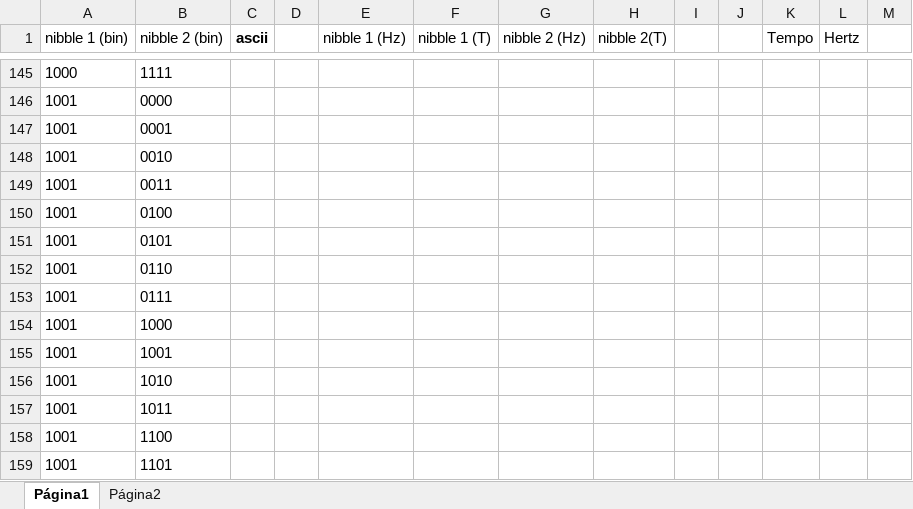
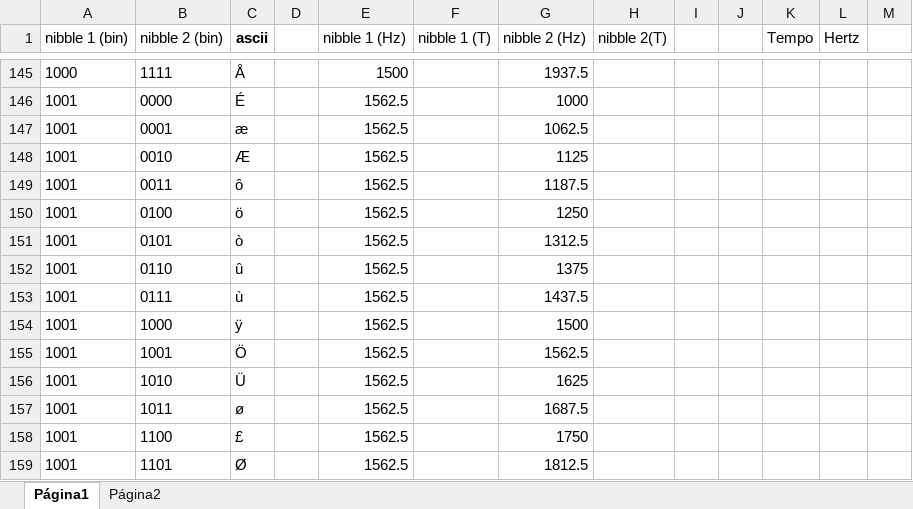
Before and after one commit to viranzani/modem_audio, an Excel workbook: nibble_ascii.xlsx, sheet Página1, drawn as a sheet; only a part is shown, gaps mark what is left out; values as stored, in another font and other column widths than the file's, no borders; charts and pictures not drawn; the diff covers the shown part only; the diff names each change by its address in the sheet, - before the commit and + after, or states it on an @@ line.

Commit message:
GUI Atualizada, tabela ascii atualizada e algumas limpezas de codigo

```diff
--- a/nibble_ascii.xlsx (sheet Página1)
+++ b/nibble_ascii.xlsx (sheet Página1)
-C145 (ascii): (empty)
+C145 (ascii): Å
-E145 (nibble 1 (Hz)): (empty)
+E145 (nibble 1 (Hz)): 1500
-G145 (nibble 2 (Hz)): (empty)
+G145 (nibble 2 (Hz)): 1937.5
-C146 (ascii): (empty)
+C146 (ascii): É
-E146:E159 (nibble 1 (Hz)): (empty)
+E146:E159 (nibble 1 (Hz)): 1562.5
-G146 (nibble 2 (Hz)): (empty)
+G146 (nibble 2 (Hz)): 1000
-C147 (ascii): (empty)
+C147 (ascii): æ
-G147 (nibble 2 (Hz)): (empty)
+G147 (nibble 2 (Hz)): 1062.5
-C148 (ascii): (empty)
+C148 (ascii): Æ
-G148 (nibble 2 (Hz)): (empty)
+G148 (nibble 2 (Hz)): 1125
-C149 (ascii): (empty)
+C149 (ascii): ô
-G149 (nibble 2 (Hz)): (empty)
+G149 (nibble 2 (Hz)): 1187.5
-C150 (ascii): (empty)
+C150 (ascii): ö
-G150 (nibble 2 (Hz)): (empty)
+G150 (nibble 2 (Hz)): 1250
-C151 (ascii): (empty)
+C151 (ascii): ò
-G151 (nibble 2 (Hz)): (empty)
+G151 (nibble 2 (Hz)): 1312.5
-C152 (ascii): (empty)
+C152 (ascii): û
-G152 (nibble 2 (Hz)): (empty)
+G152 (nibble 2 (Hz)): 1375
-C153 (ascii): (empty)
+C153 (ascii): ù
-G153 (nibble 2 (Hz)): (empty)
+G153 (nibble 2 (Hz)): 1437.5
-C154 (ascii): (empty)
+C154 (ascii): ÿ
-G154 (nibble 2 (Hz)): (empty)
+G154 (nibble 2 (Hz)): 1500
-C155 (ascii): (empty)
+C155 (ascii): Ö
-G155 (nibble 2 (Hz)): (empty)
+G155 (nibble 2 (Hz)): 1562.5
-C156 (ascii): (empty)
+C156 (ascii): Ü
-G156 (nibble 2 (Hz)): (empty)
+G156 (nibble 2 (Hz)): 1625
-C157 (ascii): (empty)
+C157 (ascii): ø
-G157 (nibble 2 (Hz)): (empty)
+G157 (nibble 2 (Hz)): 1687.5
-C158 (ascii): (empty)
+C158 (ascii): £
-G158 (nibble 2 (Hz)): (empty)
+G158 (nibble 2 (Hz)): 1750
-C159 (ascii): (empty)
+C159 (ascii): Ø
-G159 (nibble 2 (Hz)): (empty)
+G159 (nibble 2 (Hz)): 1812.5
```
Also changed, not shown: 337 edited cells elsewhere in this sheet, sheet Página2, 4 other files.
